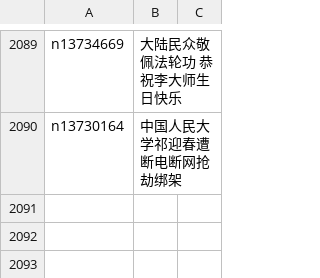
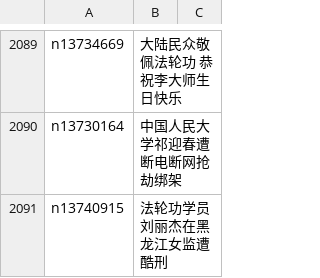
Before and after one commit to easy2view/epoch-special, a CSV file: indexes/nf4379.csv, drawn as a sheet; only a part is shown, gaps mark what is left out.

```diff
--- a/indexes/nf4379.csv
+++ b/indexes/nf4379.csv
@@ -2090 +2090,2 @@ n13734669,大陆民众敬佩法轮功 恭祝李大师生日快乐
 n13730164,中国人民大学祁迎春遭断电断网抢劫绑架
+n13740915,法轮功学员刘丽杰在黑龙江女监遭酷刑
```
Also changed, not shown: 21 other files.
